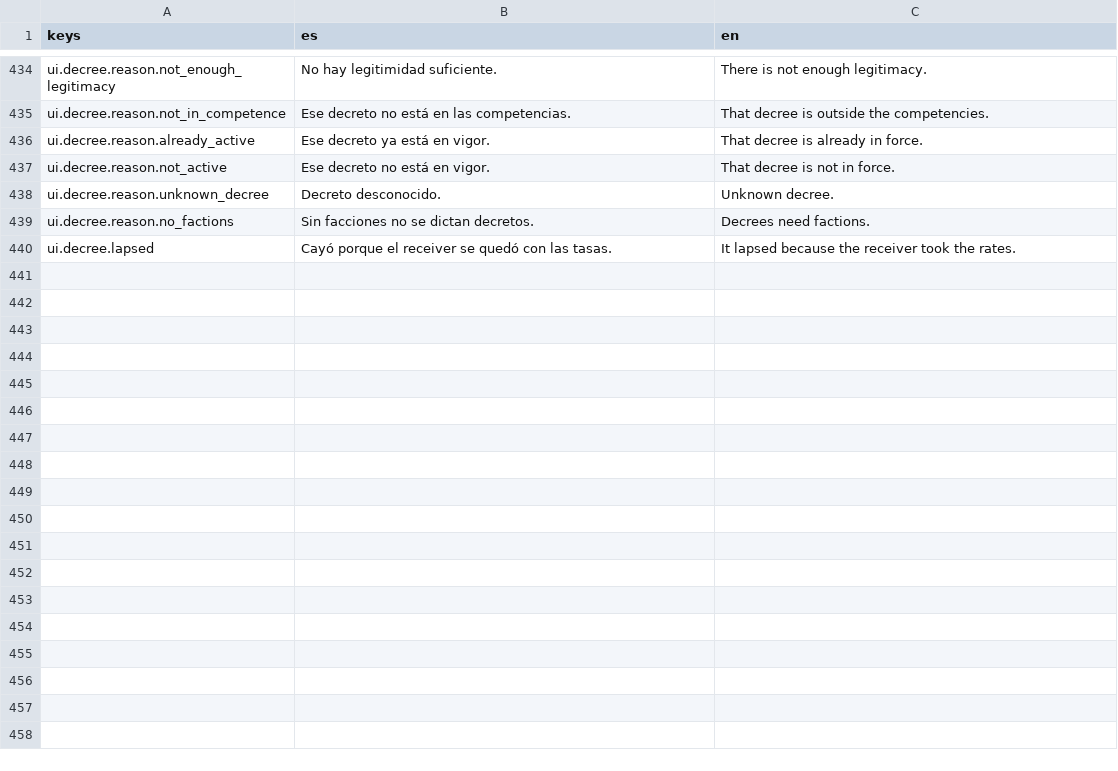
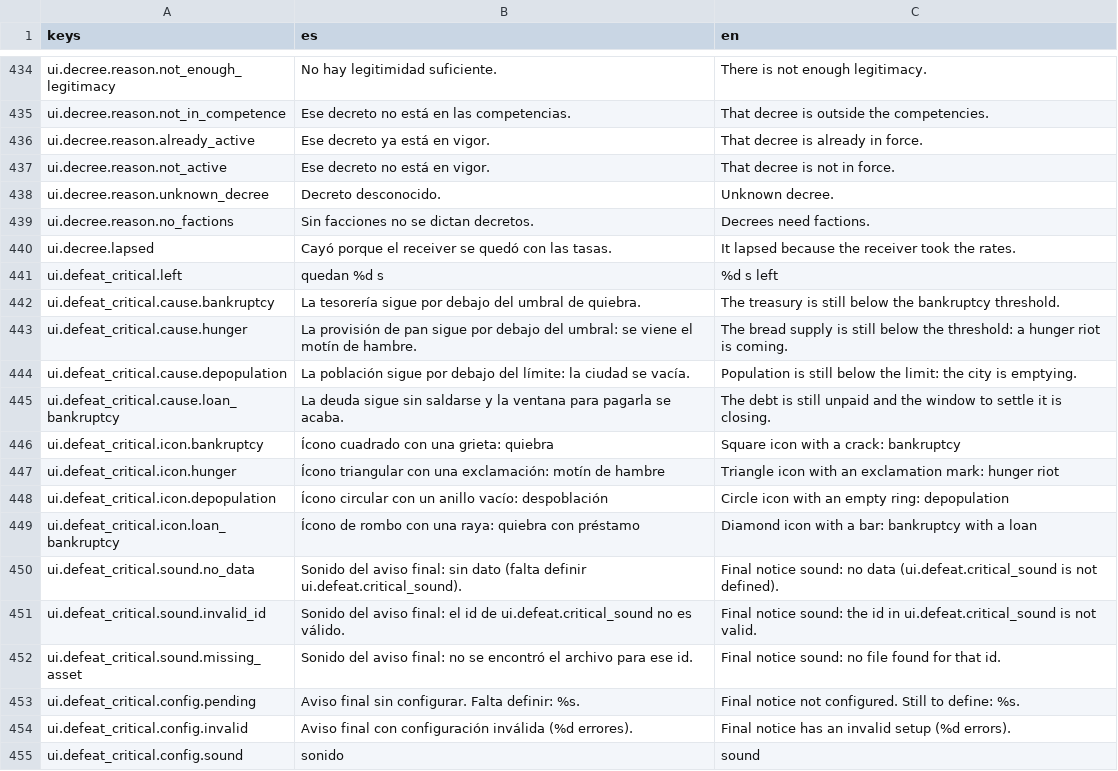
Before and after one commit to Palehour/londinium, a CSV file: locale/ui.csv, drawn as a sheet; only a part is shown, gaps mark what is left out; the diff names each change by its address in the sheet, - before the commit and + after, or states it on an @@ line.

```diff
--- a/locale/ui.csv
+++ b/locale/ui.csv
+row 441: ui.defeat_critical.left | quedan %d s | %d s left
+row 442: ui.defeat_critical.cause.bankruptcy | La tesorería sigue por debajo del umbral de quiebra. | The treasury is still below the bankruptcy threshold.
+row 443: ui.defeat_critical.cause.hunger | La provisión de pan sigue por debajo del umbral: se viene el motín de hambre. | The bread supply is still below the threshold: a hunger riot is coming.
+row 444: ui.defeat_critical.cause.depopulation | La población sigue por debajo del límite: la ciudad se vacía. | Population is still below the limit: the city is emptying.
+row 445: ui.defeat_critical.cause.loan_bankruptcy | La deuda sigue sin saldarse y la ventana para pagarla se acaba. | The debt is still unpaid and the window to settle it is closing.
+row 446: ui.defeat_critical.icon.bankruptcy | Ícono cuadrado con una grieta: quiebra | Square icon with a crack: bankruptcy
+row 447: ui.defeat_critical.icon.hunger | Ícono triangular con una exclamación: motín de hambre | Triangle icon with an exclamation mark: hunger riot
+row 448: ui.defeat_critical.icon.depopulation | Ícono circular con un anillo vacío: despoblación | Circle icon with an empty ring: depopulation
+row 449: ui.defeat_critical.icon.loan_bankruptcy | Ícono de rombo con una raya: quiebra con préstamo | Diamond icon with a bar: bankruptcy with a loan
+row 450: ui.defeat_critical.sound.no_data | Sonido del aviso final: sin dato (falta definir ui.defeat.critical_sound). | Final notice sound: no data (ui.defeat.critical_sound is not defined).
+row 451: ui.defeat_critical.sound.invalid_id | Sonido del aviso final: el id de ui.defeat.critical_sound no es válido. | Final notice sound: the id in ui.defeat.critical_sound is not valid.
+row 452: ui.defeat_critical.sound.missing_asset | Sonido del aviso final: no se encontró el archivo para ese id. | Final notice sound: no file found for that id.
+row 453: ui.defeat_critical.config.pending | Aviso final sin configurar. Falta definir: %s. | Final notice not configured. Still to define: %s.
+row 454: ui.defeat_critical.config.invalid | Aviso final con configuración inválida (%d errores). | Final notice has an invalid setup (%d errors).
+row 455: ui.defeat_critical.config.sound | sonido | sound
```
Also changed, not shown: 32 other files.
